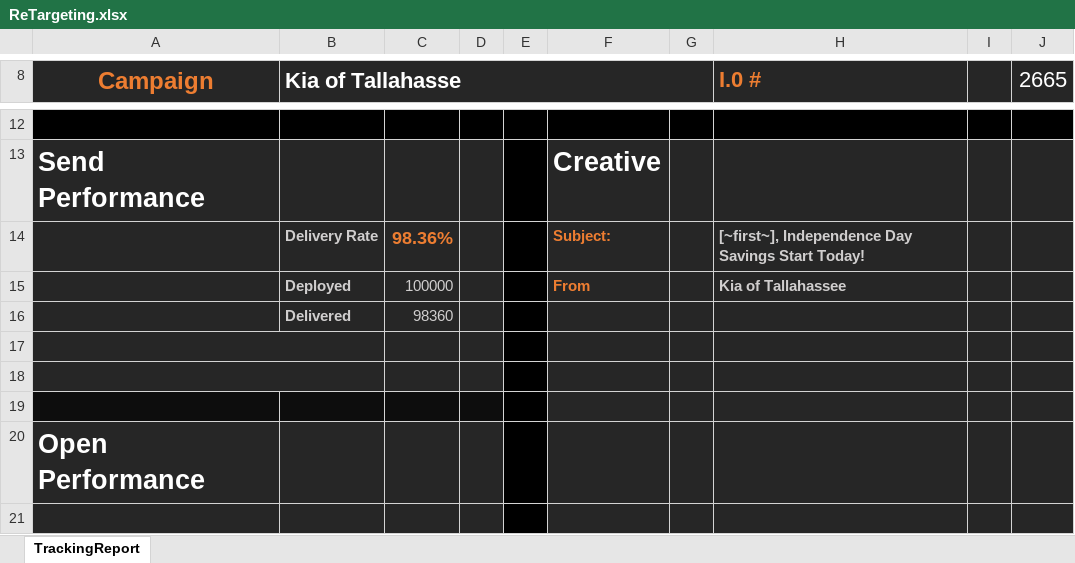
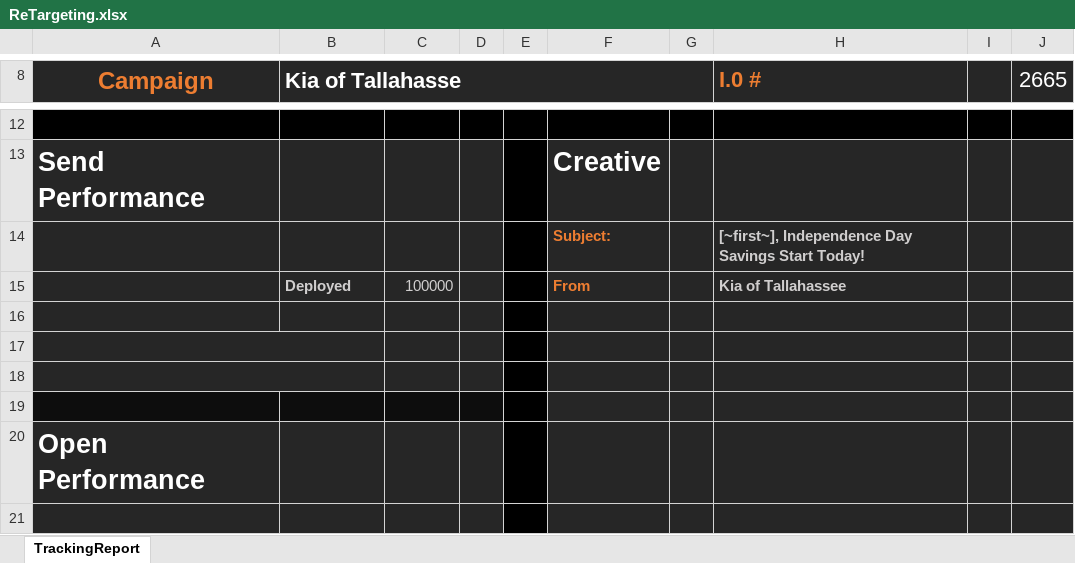
Before and after one commit to qadir0108/ADSDataDirect, an Excel workbook: ADSDataDirect.Web/Templates/ReTargeting.xlsx, sheet TrackingReport, drawn as a sheet; only a part is shown, gaps mark what is left out; values as stored, in another font and other column widths than the file's, no borders; charts and pictures not drawn; the diff names each change by its address in the sheet, - before the commit and + after, or states it on an @@ line.

Commit message:
reporting model minor fixes

```diff
--- a/ADSDataDirect.Web/Templates/ReTargeting.xlsx (sheet TrackingReport)
+++ b/ADSDataDirect.Web/Templates/ReTargeting.xlsx (sheet TrackingReport)
-B14 (Kia of Tallahasse): Delivery Rate
+B14 (Kia of Tallahasse): (empty)
-C14: 98.36%
+C14: (empty)
-row 16:  | Delivered | 98360
+row 16: (empty)
```
Also changed, not shown: charts or pictures, ADSDataDirect.Web/Templates/Tracking1.xlsx, ADSDataDirect.Web/Templates/Tracking2.xlsx, 11 other files.
